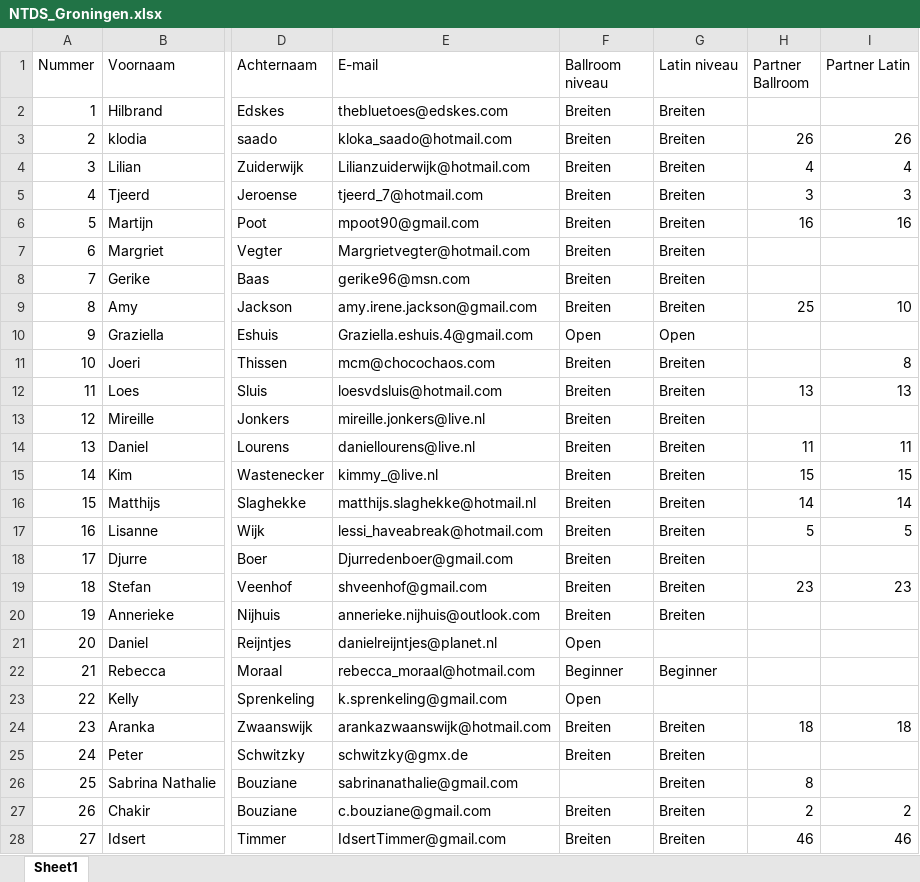
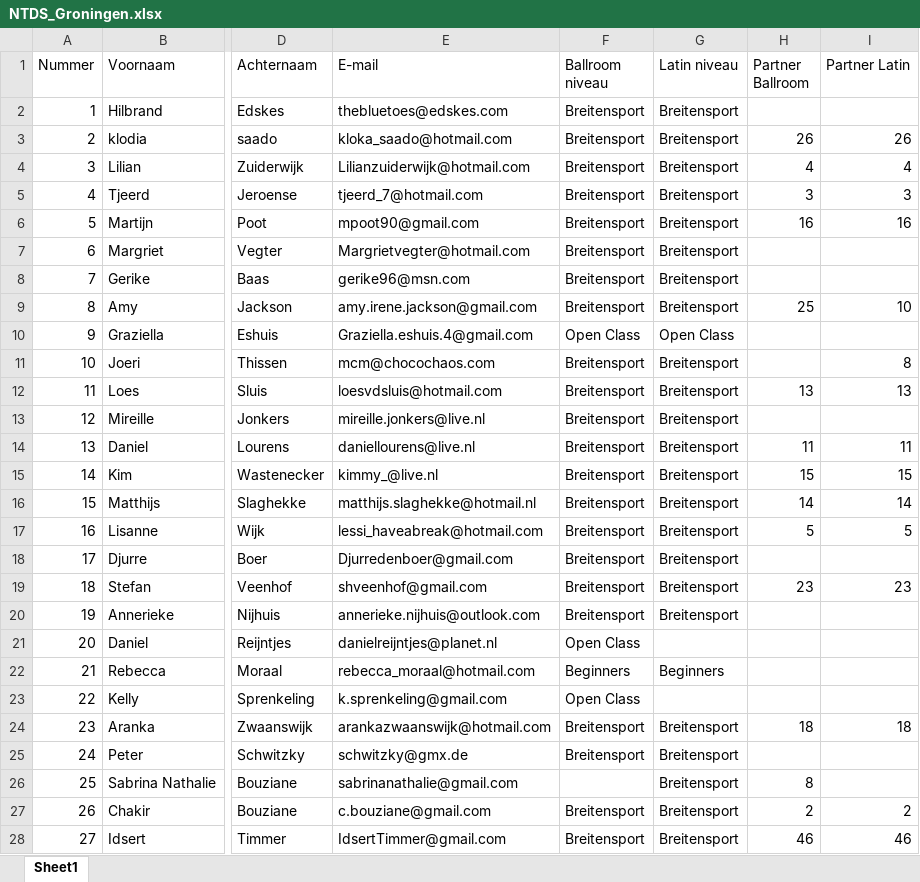
Before and after one commit to AlenAlic/NTDS_Loting, an Excel workbook: NTDS_Groningen.xlsx, sheet Sheet1, drawn as a sheet; only a part is shown, gaps mark what is left out; values as stored, in another font and other column widths than the file's, no borders; the diff covers the shown part only; the diff names each change by its address in the sheet, - before the commit and + after, or states it on an @@ line.

```diff
--- a/NTDS_Groningen.xlsx (sheet Sheet1)
+++ b/NTDS_Groningen.xlsx (sheet Sheet1)
-F2:F9 (Ballroom niveau): Breiten
+F2:F9 (Ballroom niveau): Breitensport
-G2:G9 (Latin niveau): Breiten
+G2:G9 (Latin niveau): Breitensport
-F10 (Ballroom niveau): Open
+F10 (Ballroom niveau): Open Class
-G10 (Latin niveau): Open
+G10 (Latin niveau): Open Class
-F11:F20 (Ballroom niveau): Breiten
+F11:F20 (Ballroom niveau): Breitensport
-G11:G20 (Latin niveau): Breiten
+G11:G20 (Latin niveau): Breitensport
-F21 (Ballroom niveau): Open
+F21 (Ballroom niveau): Open Class
-F22 (Ballroom niveau): Beginner
+F22 (Ballroom niveau): Beginners
-G22 (Latin niveau): Beginner
+G22 (Latin niveau): Beginners
-F23 (Ballroom niveau): Open
+F23 (Ballroom niveau): Open Class
-F24:F25 (Ballroom niveau): Breiten
+F24:F25 (Ballroom niveau): Breitensport
-G24:G28 (Latin niveau): Breiten
+G24:G28 (Latin niveau): Breitensport
-F27:F28 (Ballroom niveau): Breiten
+F27:F28 (Ballroom niveau): Breitensport
```
Also changed, not shown: 53 edited cells elsewhere in this sheet, NTDS_Amsterdam.xlsx, NTDS_Leiden.xlsx, 35 other files.
